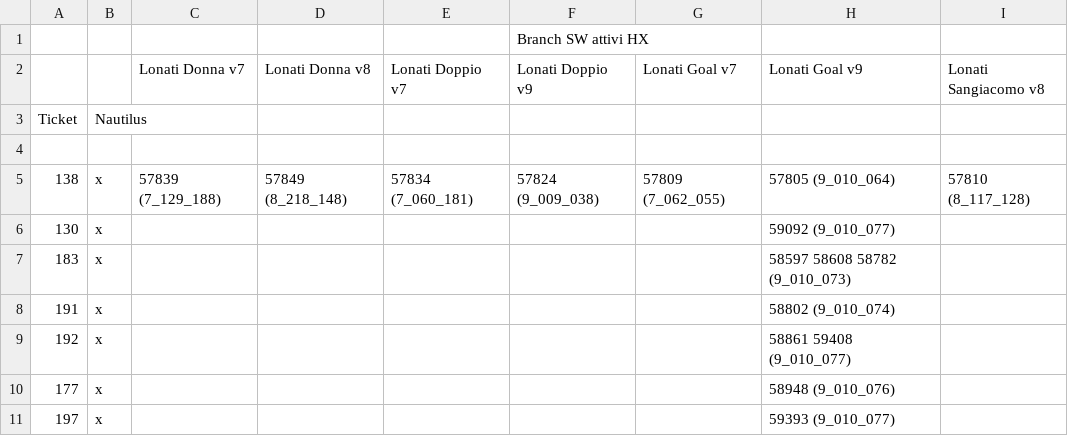
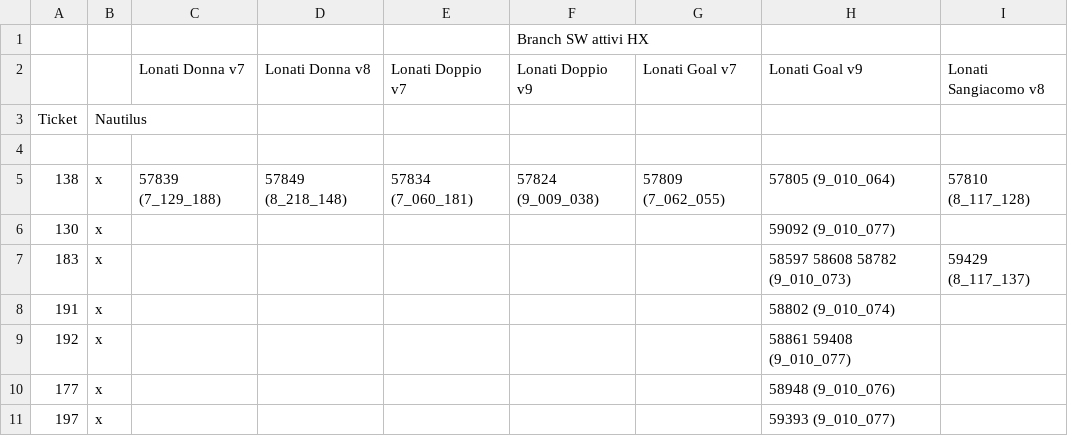
Before and after one commit to foffux/TicketsManagement, a CSV file: Tickets&Sw_HX.csv, drawn as a sheet.

Commit message:
Modificato ticket 183 per HX

```diff
--- a/Tickets&Sw_HX.csv
+++ b/Tickets&Sw_HX.csv
@@ -6,3 +6,3 @@ Ticket,Nautilus,,,,,,,
 130,x,,,,,,59092 (9_010_077),
-183,x,,,,,,58597 58608 58782 (9_010_073),
+183,x,,,,,,58597 58608 58782 (9_010_073),59429 (8_117_137)
 191,x,,,,,,58802 (9_010_074),
```
